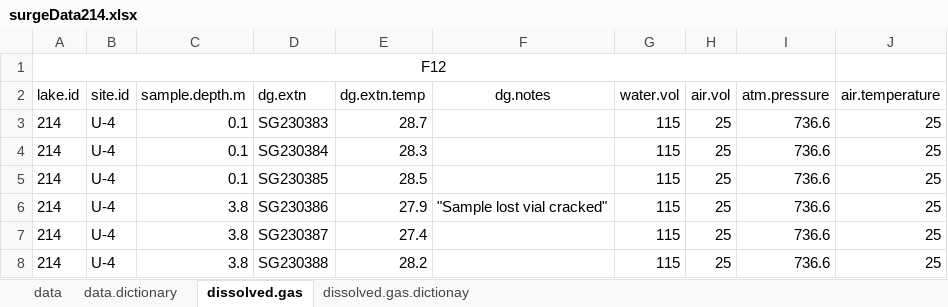
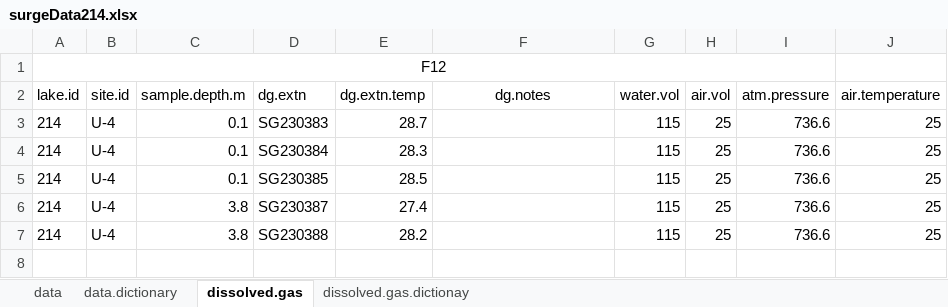
Before and after one commit to USEPA/SuRGE, an Excel workbook: SuRGE_Sharepoint/data/CIN/CH4_214_Lake of the woods/dataSheets/surgeData214.xlsx, sheet dissolved.gas, drawn as a sheet; values as stored, in another font and other column widths than the file's, no borders; the diff names each change by its address in the sheet, - before the commit and + after, or states it on an @@ line.

Commit message:
Fixes to data and scripts following inspection of GC data.

```diff
--- a/SuRGE_Sharepoint/data/CIN/CH4_214_Lake of the woods/dataSheets/surgeData214.xlsx (sheet dissolved.gas)
+++ b/SuRGE_Sharepoint/data/CIN/CH4_214_Lake of the woods/dataSheets/surgeData214.xlsx (sheet dissolved.gas)
-row 6: 214 | U-4 | 3.8 | SG230386 | 27.9 | "Sample lost vial cracked" | 115 | 25 | 736.6 | 25
```
Also changed, not shown: SuRGE_Sharepoint/data/CIN/CH4_055_Zepernick/dataSheets/surgeData055.xlsx, SuRGE_Sharepoint/data/CIN/CH4_070_francis_case_riverine/dataSheets/surgeData70Riverine.xlsx, 4 other files.
